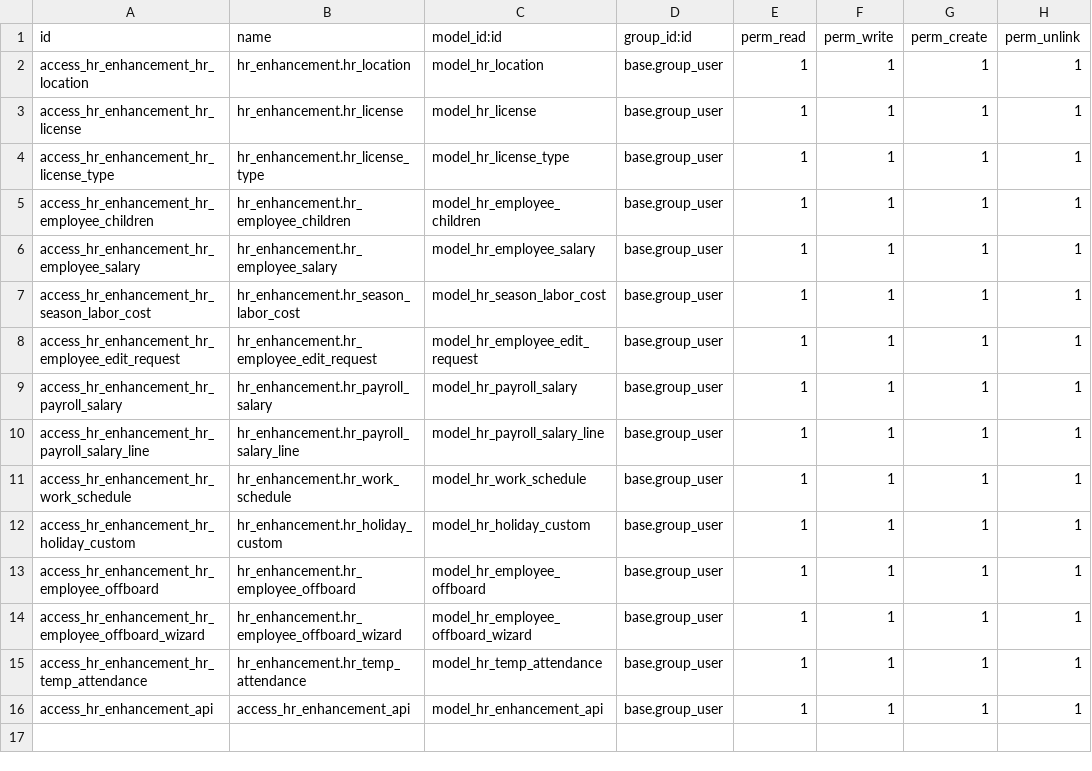
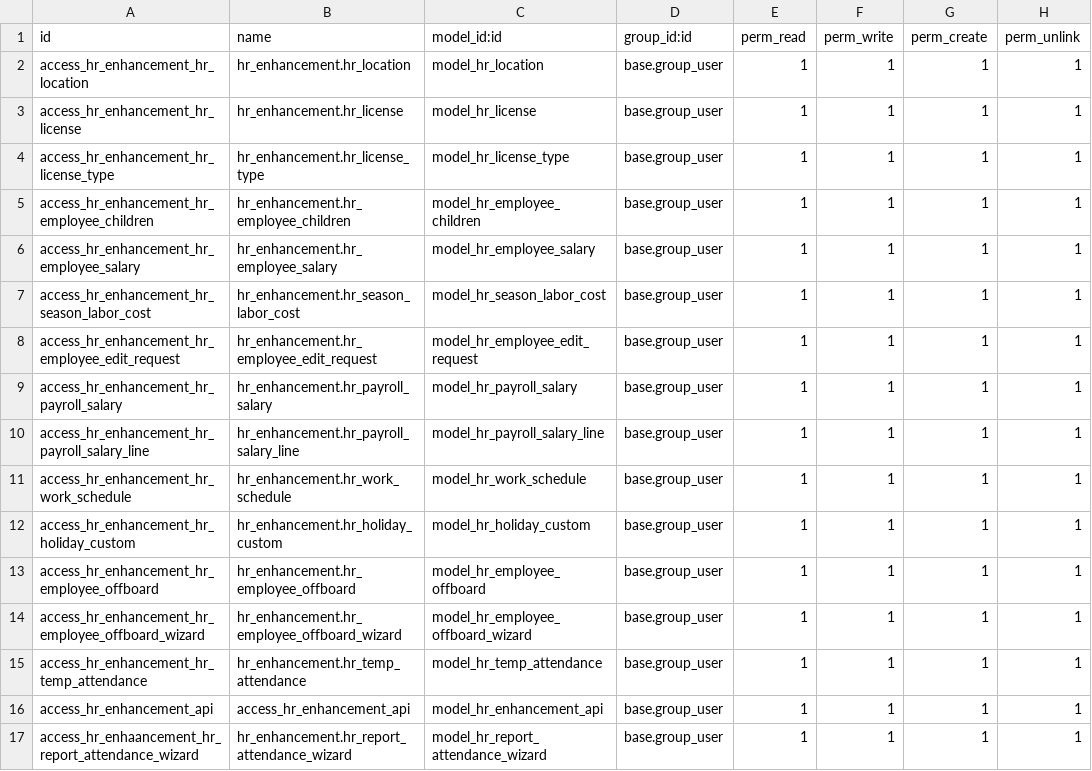
Before and after one commit to etarsi/odoo-custom-addons, a CSV file: et/hr_enhancement/security/ir.model.access.csv, drawn as a sheet.

```diff
--- a/et/hr_enhancement/security/ir.model.access.csv
+++ b/et/hr_enhancement/security/ir.model.access.csv
@@ -16 +16,2 @@ access_hr_enhancement_hr_temp_attendance,hr_enhancement.hr_temp_attendance,model
 access_hr_enhancement_api,access_hr_enhancement_api,model_hr_enhancement_api,base.group_user,1,1,1,1
+access_hr_enhaancement_hr_report_attendance_wizard,hr_enhancement.hr_report_attendance_wizard,model_hr_report_attendance_wizard,base.group_user,1,1,1,1
```
Also changed, not shown: 2 other files.
